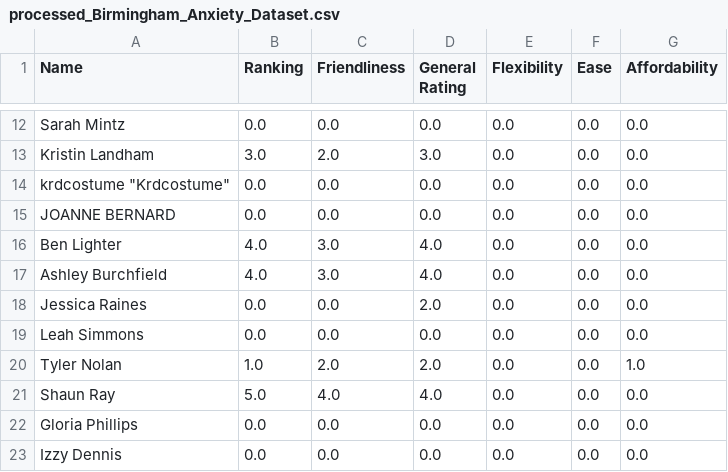
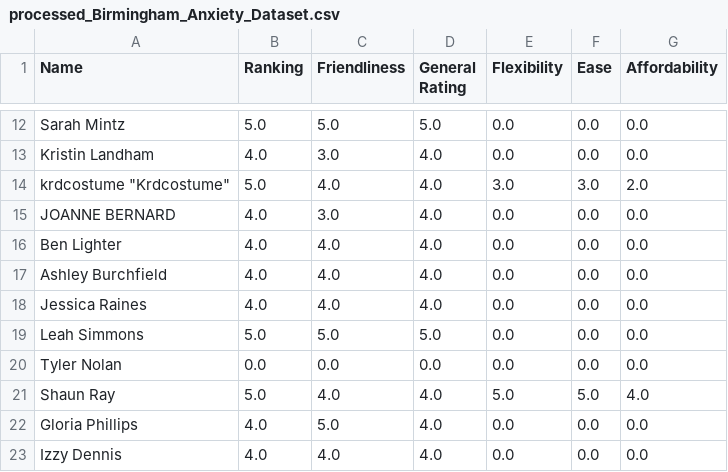
Before and after one commit to sanchari1992/RAG-LLM-Project, a CSV file: processed_csvs/processed_Birmingham_Anxiety_Dataset.csv, drawn as a sheet; only a part is shown, gaps mark what is left out; the diff covers the shown part only; the diff names each change by its address in the sheet, - before the commit and + after, or states it on an @@ line.

```diff
--- a/processed_csvs/processed_Birmingham_Anxiety_Dataset.csv
+++ b/processed_csvs/processed_Birmingham_Anxiety_Dataset.csv
-B12 (Ranking): 0.0
+B12 (Ranking): 5.0
-C12 (Friendliness): 0.0
+C12 (Friendliness): 5.0
-D12 (General Rating): 0.0
+D12 (General Rating): 5.0
-B13 (Ranking): 3.0
+B13 (Ranking): 4.0
-C13 (Friendliness): 2.0
+C13 (Friendliness): 3.0
-D13 (General Rating): 3.0
+D13 (General Rating): 4.0
-B14 (Ranking): 0.0
+B14 (Ranking): 5.0
-C14 (Friendliness): 0.0
+C14 (Friendliness): 4.0
-D14:D15 (General Rating): 0.0
+D14:D15 (General Rating): 4.0
-E14 (Flexibility): 0.0
+E14 (Flexibility): 3.0
-F14 (Ease): 0.0
+F14 (Ease): 3.0
-G14 (Affordability): 0.0
+G14 (Affordability): 2.0
-B15 (Ranking): 0.0
+B15 (Ranking): 4.0
-C15 (Friendliness): 0.0
+C15 (Friendliness): 3.0
-C16:C17 (Friendliness): 3.0
+C16:C17 (Friendliness): 4.0
-B18 (Ranking): 0.0
+B18 (Ranking): 4.0
-C18 (Friendliness): 0.0
+C18 (Friendliness): 4.0
-D18 (General Rating): 2.0
+D18 (General Rating): 4.0
-B19 (Ranking): 0.0
+B19 (Ranking): 5.0
-C19 (Friendliness): 0.0
+C19 (Friendliness): 5.0
-D19 (General Rating): 0.0
+D19 (General Rating): 5.0
-B20 (Ranking): 1.0
+B20 (Ranking): 0.0
-C20 (Friendliness): 2.0
+C20 (Friendliness): 0.0
-D20 (General Rating): 2.0
+D20 (General Rating): 0.0
-G20 (Affordability): 1.0
+G20 (Affordability): 0.0
-E21 (Flexibility): 0.0
+E21 (Flexibility): 5.0
-F21 (Ease): 0.0
+F21 (Ease): 5.0
-G21 (Affordability): 0.0
+G21 (Affordability): 4.0
-B22:B23 (Ranking): 0.0
+B22:B23 (Ranking): 4.0
-C22 (Friendliness): 0.0
+C22 (Friendliness): 5.0
-D22:D23 (General Rating): 0.0
+D22:D23 (General Rating): 4.0
-C23 (Friendliness): 0.0
+C23 (Friendliness): 4.0
```
Also changed, not shown: 1 removed row and 49 edited cells elsewhere in this file, processed_csvs/processed_Alabama_Psychiatry_Dataset.csv, processed_csvs/processed_Eastside_Mental_Health_Dataset.csv, 2 other files.
